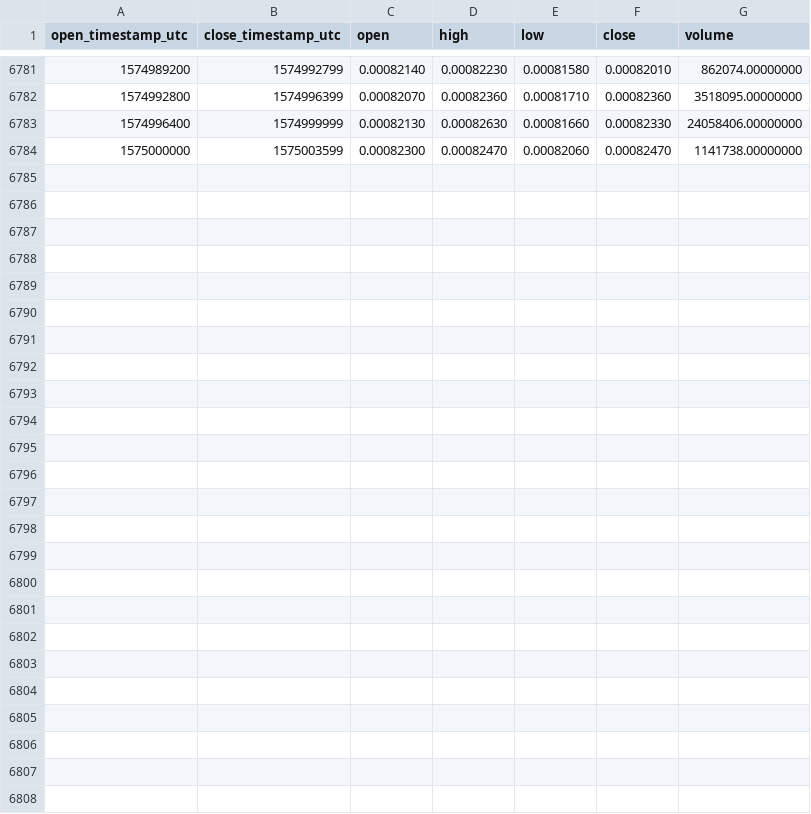
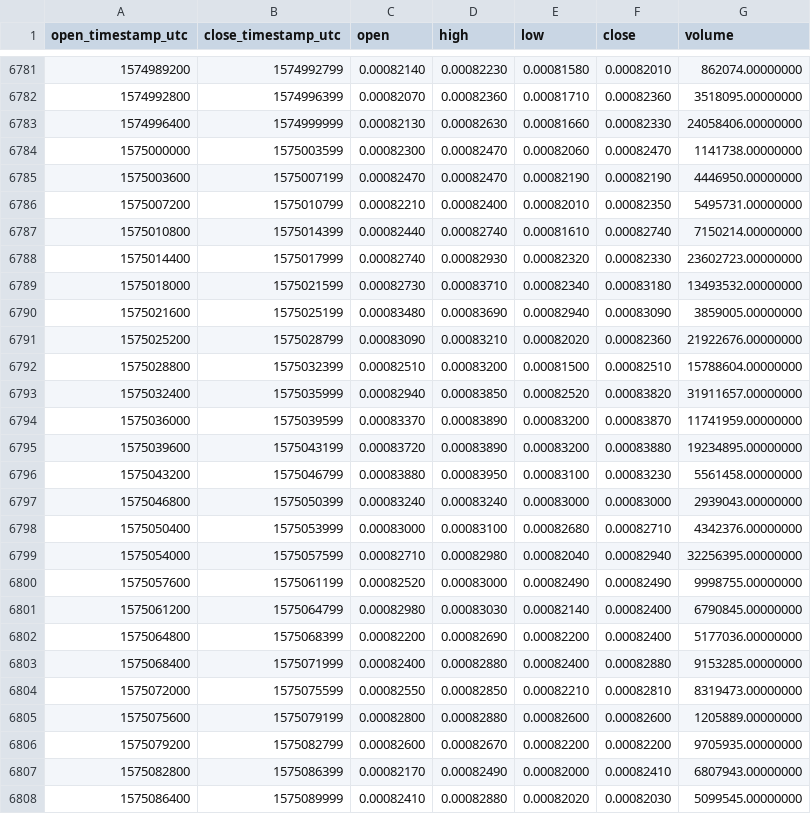
Before and after one commit to cryptobigbro/binance-HOTUSDT, a CSV file: binance-HOTUSDT-1h.csv, drawn as a sheet; only a part is shown, gaps mark what is left out.

Commit message:
Update OHLCV data.

```diff
--- a/binance-HOTUSDT-1h.csv
+++ b/binance-HOTUSDT-1h.csv
@@ -6784 +6784,25 @@ open_timestamp_utc,close_timestamp_utc,open,high,low,close,volume
 1575000000,1575003599,0.00082300,0.00082470,0.00082060,0.00082470,1141738.00000000
+1575003600,1575007199,0.00082470,0.00082470,0.00082190,0.00082190,4446950.00000000
+1575007200,1575010799,0.00082210,0.00082400,0.00082010,0.00082350,5495731.00000000
+1575010800,1575014399,0.00082440,0.00082740,0.00081610,0.00082740,7150214.00000000
+1575014400,1575017999,0.00082740,0.00082930,0.00082320,0.00082330,23602723.00000000
+1575018000,1575021599,0.00082730,0.00083710,0.00082340,0.00083180,13493532.00000000
+1575021600,1575025199,0.00083480,0.00083690,0.00082940,0.00083090,3859005.00000000
+1575025200,1575028799,0.00083090,0.00083210,0.00082020,0.00082360,21922676.00000000
+1575028800,1575032399,0.00082510,0.00083200,0.00081500,0.00082510,15788604.00000000
+1575032400,1575035999,0.00082940,0.00083850,0.00082520,0.00083820,31911657.00000000
+1575036000,1575039599,0.00083370,0.00083890,0.00083200,0.00083870,11741959.00000000
+1575039600,1575043199,0.00083720,0.00083890,0.00083200,0.00083880,19234895.00000000
+1575043200,1575046799,0.00083880,0.00083950,0.00083100,0.00083230,5561458.00000000
+1575046800,1575050399,0.00083240,0.00083240,0.00083000,0.00083000,2939043.00000000
+1575050400,1575053999,0.00083000,0.00083100,0.00082680,0.00082710,4342376.00000000
+1575054000,1575057599,0.00082710,0.00082980,0.00082040,0.00082940,32256395.00000000
+1575057600,1575061199,0.00082520,0.00083000,0.00082490,0.00082490,9998755.00000000
+1575061200,1575064799,0.00082980,0.00083030,0.00082140,0.00082400,6790845.00000000
+1575064800,1575068399,0.00082200,0.00082690,0.00082200,0.00082400,5177036.00000000
+1575068400,1575071999,0.00082400,0.00082880,0.00082400,0.00082880,9153285.00000000
+1575072000,1575075599,0.00082550,0.00082850,0.00082210,0.00082810,8319473.00000000
+1575075600,1575079199,0.00082800,0.00082880,0.00082600,0.00082600,1205889.00000000
+1575079200,1575082799,0.00082600,0.00082670,0.00082200,0.00082200,9705935.00000000
+1575082800,1575086399,0.00082170,0.00082490,0.00082000,0.00082410,6807943.00000000
+1575086400,1575089999,0.00082410,0.00082880,0.00082020,0.00082030,5099545.00000000
```
Also changed, not shown: binance-HOTUSDT-1d.csv.
